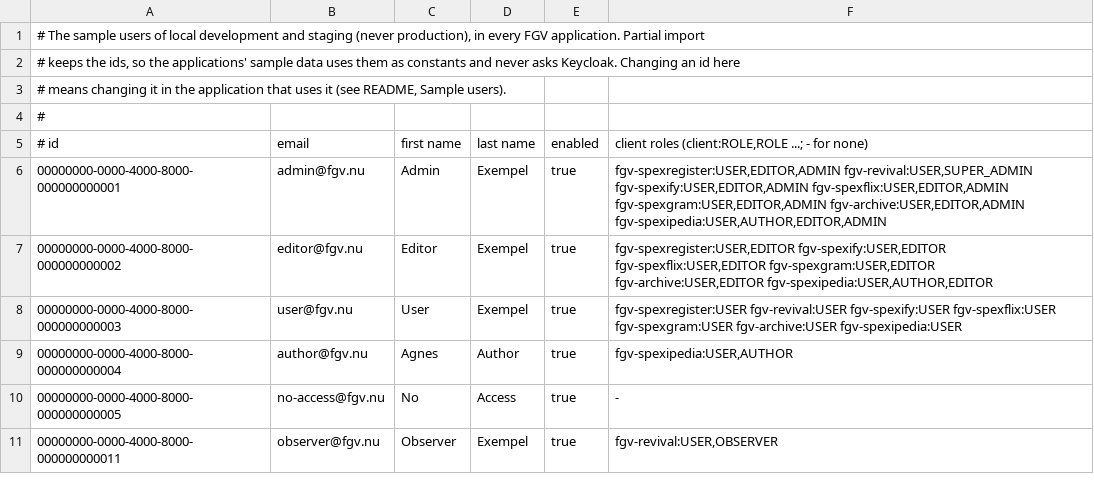
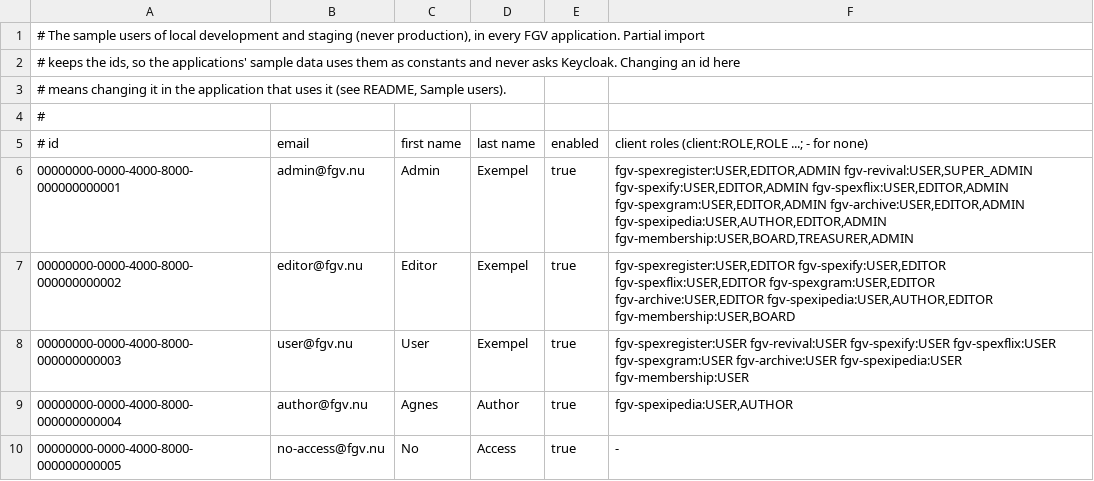
Before and after one commit to bloomper/fgv-infra-deploy, a TSV file: sample-users.tsv, drawn as a sheet; only a part is shown; the shorter side is filled out with more unchanged rows.

```diff
--- a/sample-users.tsv
+++ b/sample-users.tsv
@@ -5,5 +5,5 @@
 # id	email	first name	last name	enabled	client roles (client:ROLE,ROLE ...; - for none)
-00000000-0000-4000-8000-000000000001	admin@fgv.nu	Admin	Exempel	true	fgv-spexregister:USER,EDITOR,ADMIN fgv-revival:USER,SUPER_ADMIN fgv-spexify:USER,EDITOR,ADMIN fgv-spexflix:USER,EDITOR,ADMIN fgv-spexgram:USER,EDITOR,ADMIN fgv-archive:USER,EDITOR,ADMIN fgv-spexipedia:USER,AUTHOR,EDITOR,ADMIN
-00000000-0000-4000-8000-000000000002	editor@fgv.nu	Editor	Exempel	true	fgv-spexregister:USER,EDITOR fgv-spexify:USER,EDITOR fgv-spexflix:USER,EDITOR fgv-spexgram:USER,EDITOR fgv-archive:USER,EDITOR fgv-spexipedia:USER,AUTHOR,EDITOR
-00000000-0000-4000-8000-000000000003	user@fgv.nu	User	Exempel	true	fgv-spexregister:USER fgv-revival:USER fgv-spexify:USER fgv-spexflix:USER fgv-spexgram:USER fgv-archive:USER fgv-spexipedia:USER
+00000000-0000-4000-8000-000000000001	admin@fgv.nu	Admin	Exempel	true	fgv-spexregister:USER,EDITOR,ADMIN fgv-revival:USER,SUPER_ADMIN fgv-spexify:USER,EDITOR,ADMIN fgv-spexflix:USER,EDITOR,ADMIN fgv-spexgram:USER,EDITOR,ADMIN fgv-archive:USER,EDITOR,ADMIN fgv-spexipedia:USER,AUTHOR,EDITOR,ADMIN fgv-membership:USER,BOARD,TREASURER,ADMIN
+00000000-0000-4000-8000-000000000002	editor@fgv.nu	Editor	Exempel	true	fgv-spexregister:USER,EDITOR fgv-spexify:USER,EDITOR fgv-spexflix:USER,EDITOR fgv-spexgram:USER,EDITOR fgv-archive:USER,EDITOR fgv-spexipedia:USER,AUTHOR,EDITOR fgv-membership:USER,BOARD
+00000000-0000-4000-8000-000000000003	user@fgv.nu	User	Exempel	true	fgv-spexregister:USER fgv-revival:USER fgv-spexify:USER fgv-spexflix:USER fgv-spexgram:USER fgv-archive:USER fgv-spexipedia:USER fgv-membership:USER
 00000000-0000-4000-8000-000000000004	author@fgv.nu	Agnes	Author	true	fgv-spexipedia:USER,AUTHOR
```
Also changed, not shown: 10 other files.
